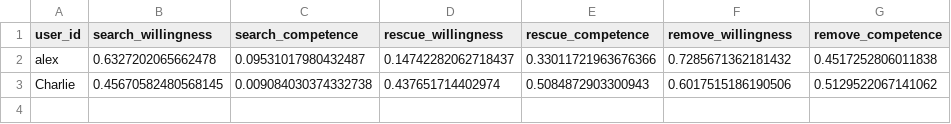
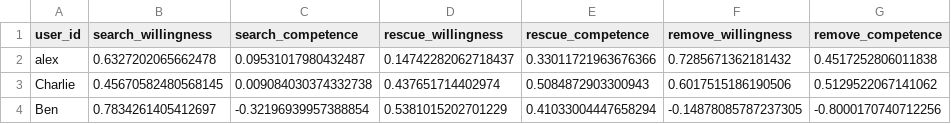
Before and after one commit to Gargant0373/TUD-Collaborative-AI-2025, a CSV file: trust/trust_scores.csv, drawn as a sheet; the diff names each change by its address in the sheet, - before the commit and + after, or states it on an @@ line.

Commit message:
ben - beliefs values after 2 games

```diff
--- a/trust/trust_scores.csv
+++ b/trust/trust_scores.csv
+row 4: Ben | 0.7834261405412697 | -0.32196939957388854 | 0.5381015202701229 | 0.41033004447658294 | -0.14878085787237305 | -0.8000170740712256
```
Also changed, not shown: 2 other files.
